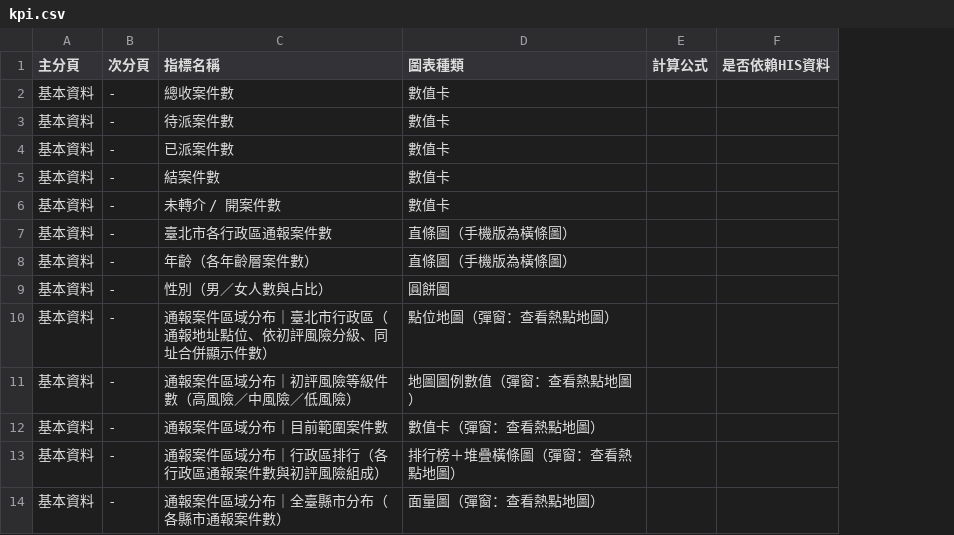
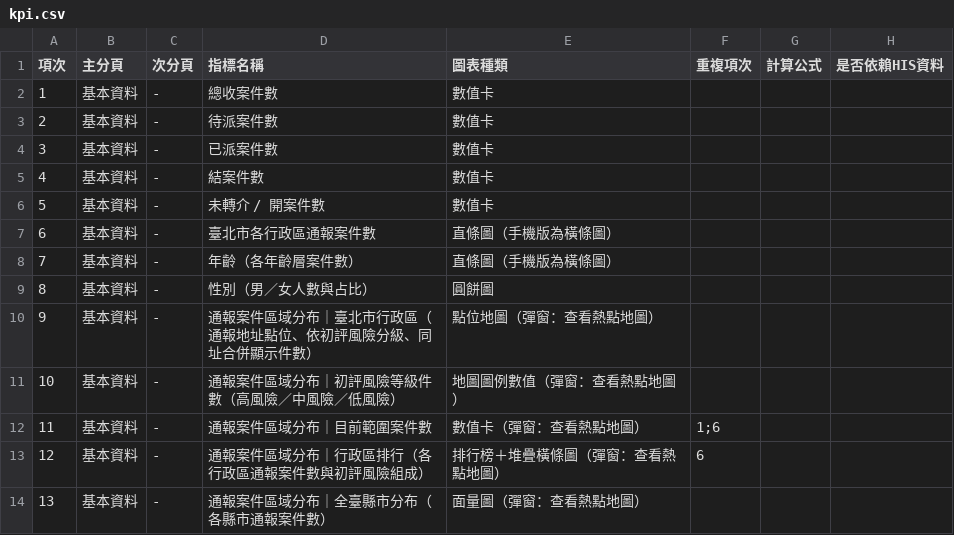
Before and after one commit to ArthurHsuAdvmeds/advmeds-prototype, a CSV file: tsghb-dashboard/kpi/kpi.csv, drawn as a sheet; only a part is shown; the diff names each change by its address in the sheet, - before the commit and + after, or states it on an @@ line.

```diff
--- a/tsghb-dashboard/kpi/kpi.csv
+++ b/tsghb-dashboard/kpi/kpi.csv
+column A (項次), rows 2-14: 1 | 2 | 3 | 4 | 5 | 6 | 7 | 8 | 9 | 10 | 11 | 12 | 13
+column F (重複項次), rows 12-13: 1;6 | 6
```
Also changed, not shown: 1 other file.
